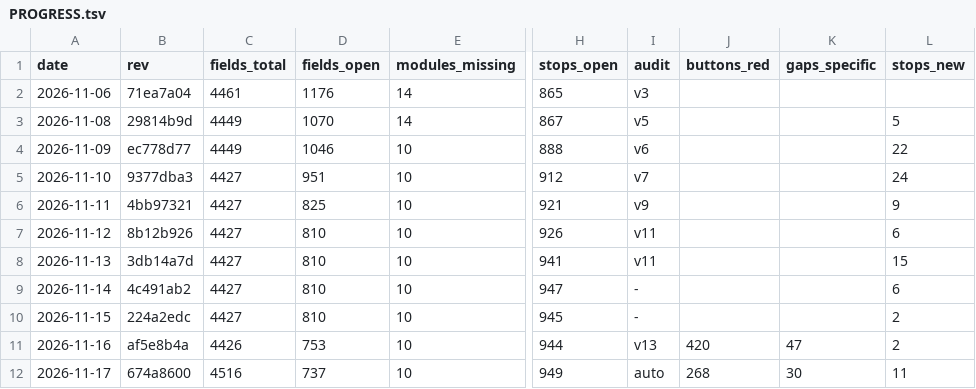
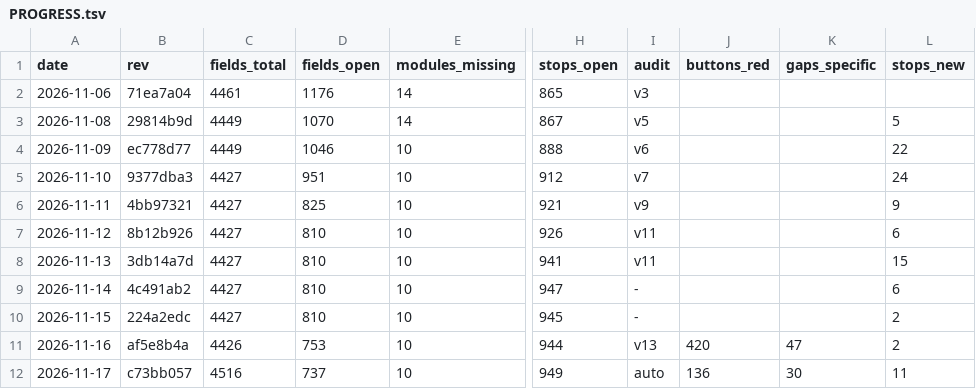
Before and after one commit to Bolebey/openbfme-godot, a TSV file: docs/ennorath/PROGRESS.tsv, drawn as a sheet; only a part is shown, gaps mark what is left out; the diff names each change by its address in the sheet, - before the commit and + after, or states it on an @@ line.

```diff
--- a/docs/ennorath/PROGRESS.tsv
+++ b/docs/ennorath/PROGRESS.tsv
-B12 (rev): 674a8600
+B12 (rev): c73bb057
-J12 (buttons_red): 268
+J12 (buttons_red): 136
```
Also changed, not shown: docs/ennorath/MATRIX_FACTIONS.tsv, 4 other files.
